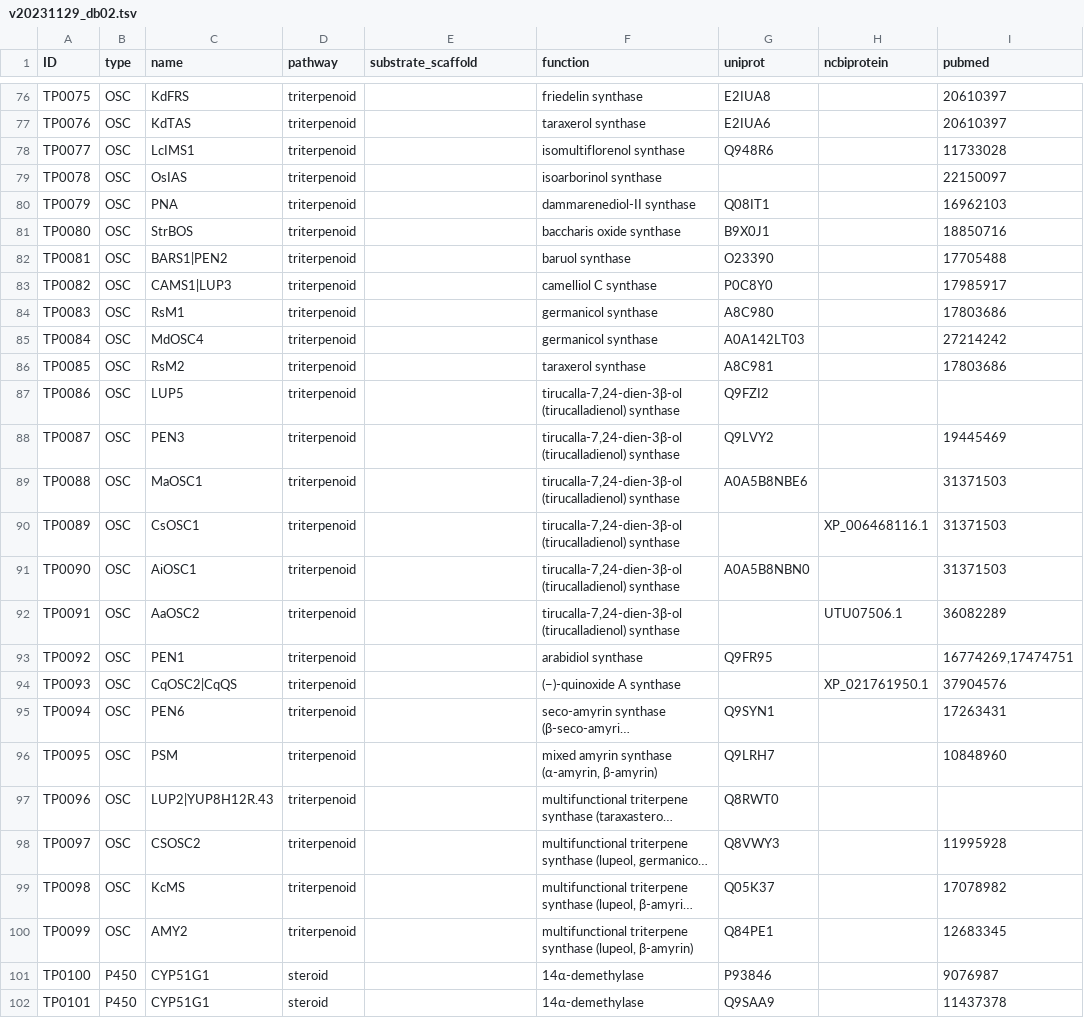
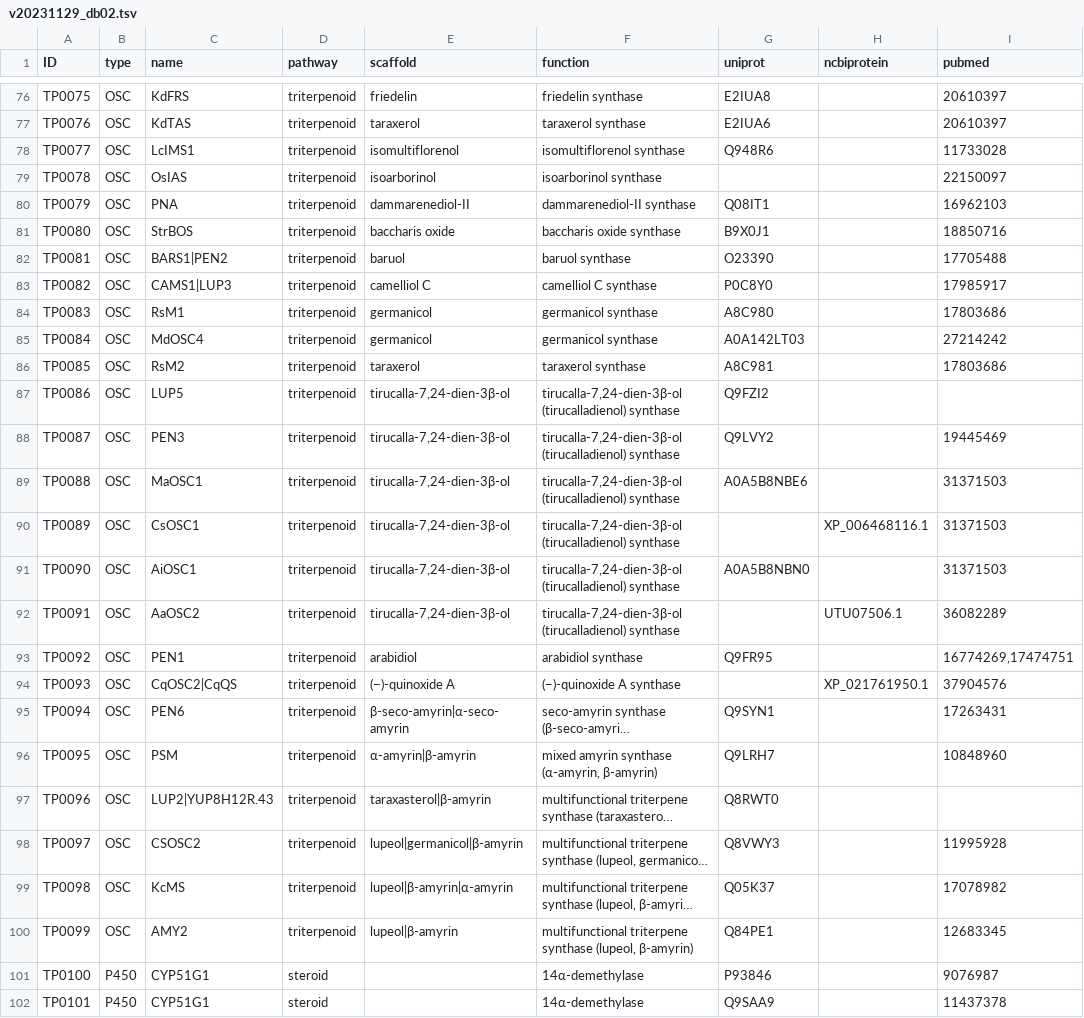
Before and after one commit to ktamura2021/triterpene_rdf, a TSV file: tmp/v20231129_db02.tsv, drawn as a sheet; only a part is shown, gaps mark what is left out; long unchanged cells end in …; the diff covers the shown part only; the diff names each change by its address in the sheet, - before the commit and + after, or states it on an @@ line.

Commit message:
change header name to scaffold, add scaffold for OSCs

```diff
--- a/tmp/v20231129_db02.tsv
+++ b/tmp/v20231129_db02.tsv
-E1: substrate_scaffold
+E1: scaffold
-E76 (scaffold): (empty)
+E76 (scaffold): friedelin
-E77 (scaffold): (empty)
+E77 (scaffold): taraxerol
-E78 (scaffold): (empty)
+E78 (scaffold): isomultiflorenol
-E79 (scaffold): (empty)
+E79 (scaffold): isoarborinol
-E80 (scaffold): (empty)
+E80 (scaffold): dammarenediol-II
-E81 (scaffold): (empty)
+E81 (scaffold): baccharis oxide
-E82 (scaffold): (empty)
+E82 (scaffold): baruol
-E83 (scaffold): (empty)
+E83 (scaffold): camelliol C
-E84:E85 (scaffold): (empty)
+E84:E85 (scaffold): germanicol
-E86 (scaffold): (empty)
+E86 (scaffold): taraxerol
-E87:E92 (scaffold): (empty)
+E87:E92 (scaffold): tirucalla-7,24-dien-3β-ol
-E93 (scaffold): (empty)
+E93 (scaffold): arabidiol
-E94 (scaffold): (empty)
+E94 (scaffold): (−)-quinoxide A
-E95 (scaffold): (empty)
+E95 (scaffold): β-seco-amyrin|α-seco-amyrin
-E96 (scaffold): (empty)
+E96 (scaffold): α-amyrin|β-amyrin
-E97 (scaffold): (empty)
+E97 (scaffold): taraxasterol|β-amyrin
-E98 (scaffold): (empty)
+E98 (scaffold): lupeol|germanicol|β-amyrin
-E99 (scaffold): (empty)
+E99 (scaffold): lupeol|β-amyrin|α-amyrin
-E100 (scaffold): (empty)
+E100 (scaffold): lupeol|β-amyrin
```
Also changed, not shown: 54 edited cells elsewhere in this file.
